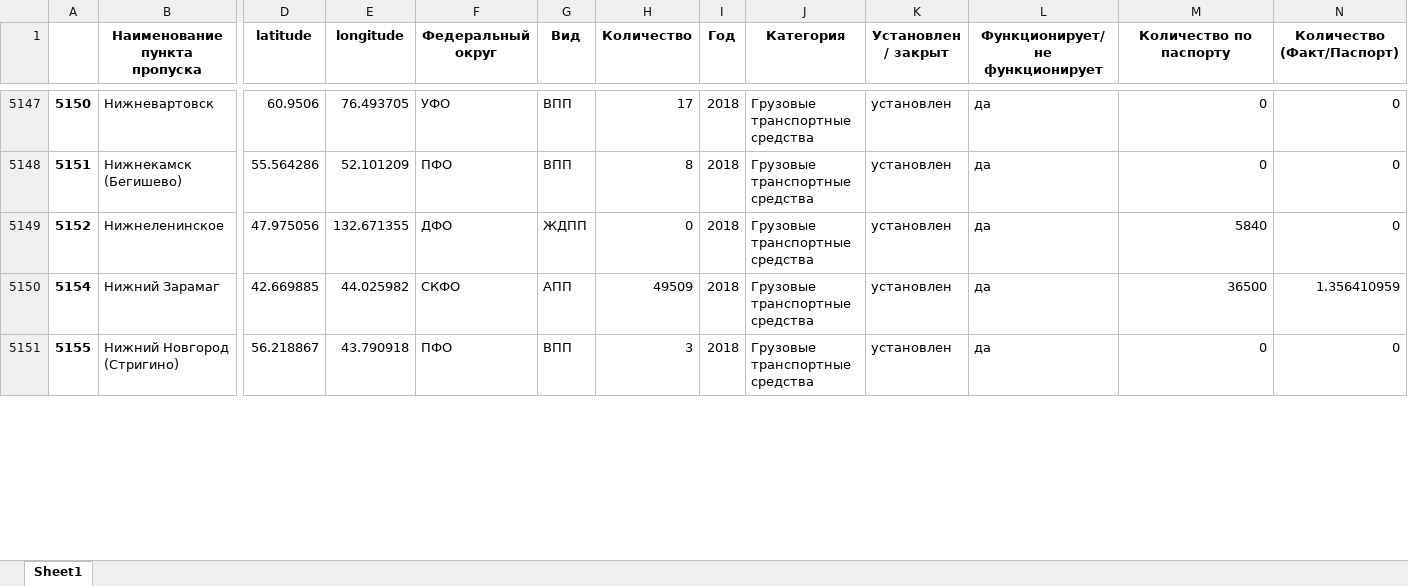
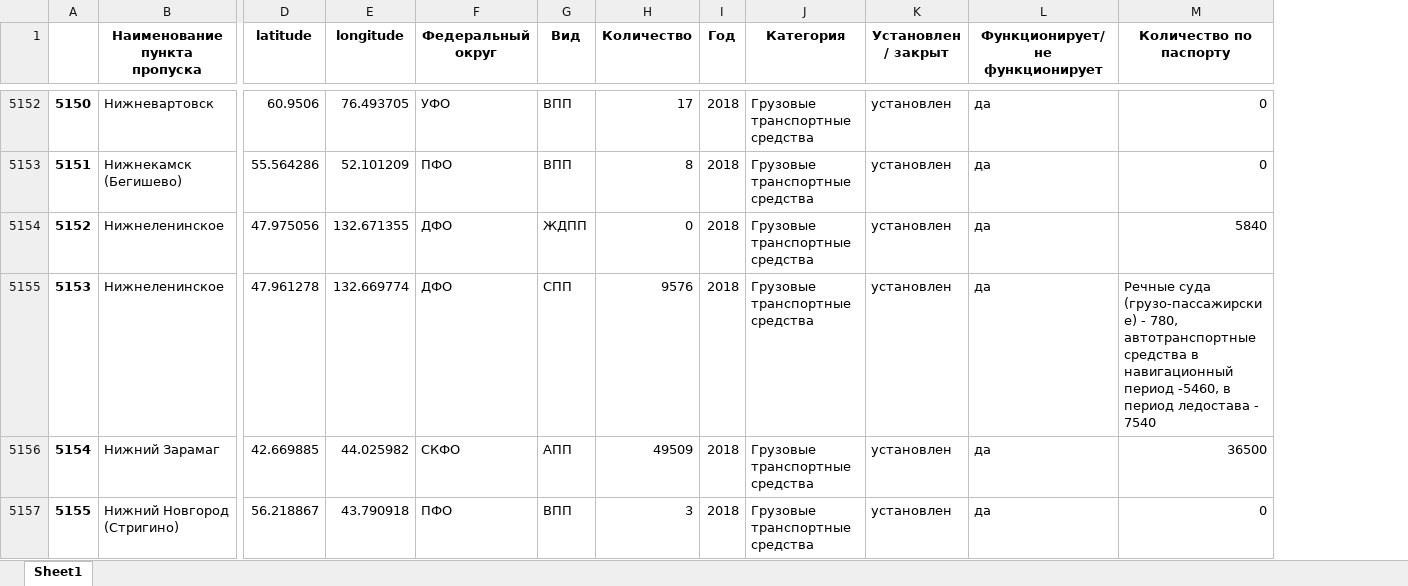
Before and after one commit to uroplatus666/StreamLit, an Excel workbook: all_df_copy.xlsx, sheet Sheet1, drawn as a sheet; only a part is shown, gaps mark what is left out; values as stored, in another font and other column widths than the file's, no borders; removed rows and columns are numbered as before the commit, all else as after; rows hold the shown columns only; the diff covers the shown part only; the diff names each change by its address in the sheet, - before the commit and + after, or states it on an @@ line.

```diff
--- a/all_df_copy.xlsx (sheet Sheet1)
+++ b/all_df_copy.xlsx (sheet Sheet1)
-column N (Количество (Факт/Паспорт)), rows 5147-5151: 0 | 0 | 0 | 1.356410959 | 0
+row 5155: 5153 | Нижнеленинское | 47.961278 | 132.669774 | ДФО | СПП | 9576 | 2018 | Грузовые транспортные средства | установлен | да | Речные суда (грузо-пассажирские) - 780, автотранспортные средства в навигационный период -5460, в период ледостава - 7540
```
Also changed, not shown: 17 added rows elsewhere in this sheet, 1 other file.
